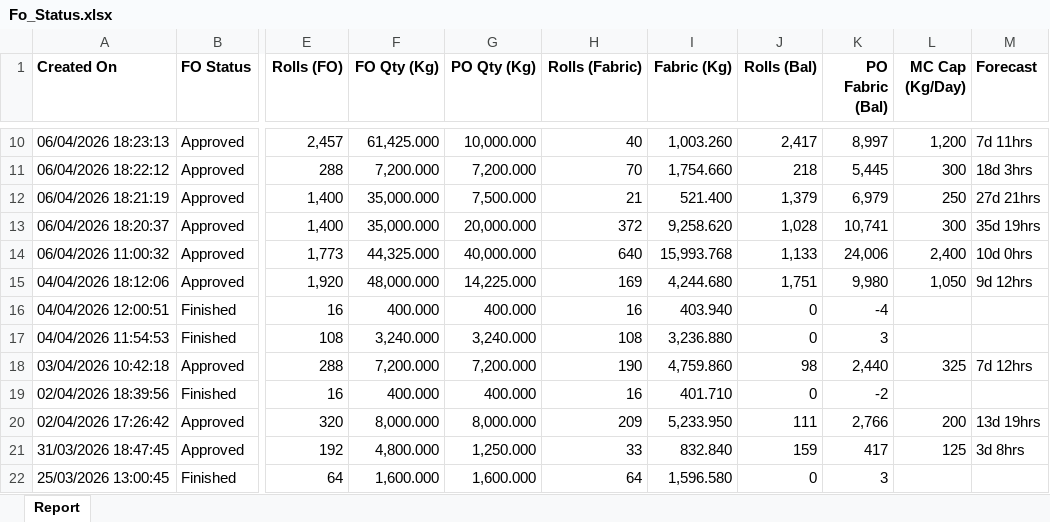
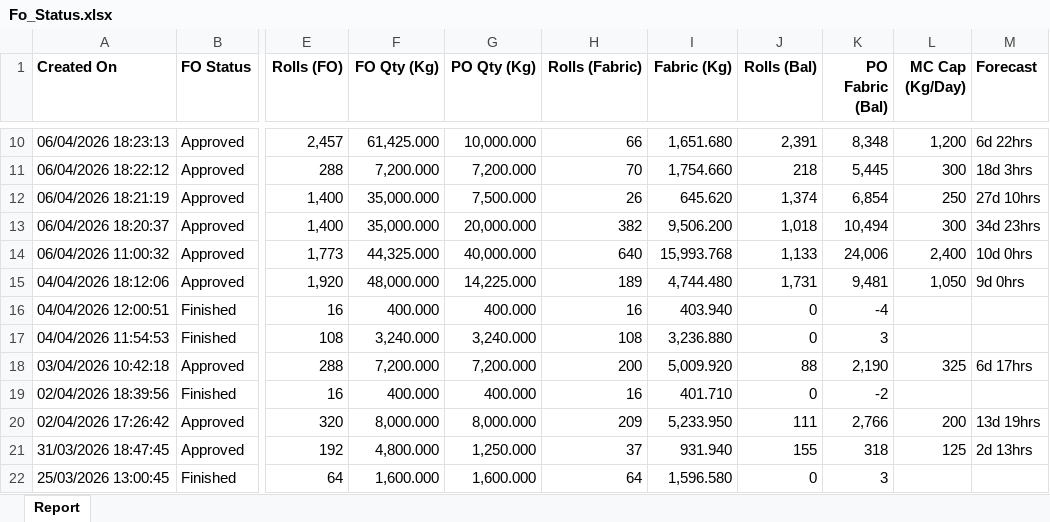
Before and after one commit to shreejitsarkar/MTSSCRAPPER, an Excel workbook: Fo_Status.xlsx, sheet Report, drawn as a sheet; only a part is shown, gaps mark what is left out; values as stored, in another font and other column widths than the file's, no borders; the diff covers the shown part only; the diff names each change by its address in the sheet, - before the commit and + after, or states it on an @@ line.

```diff
--- a/Fo_Status.xlsx (sheet Report)
+++ b/Fo_Status.xlsx (sheet Report)
-H10 (Rolls (Fabric)): 40
+H10 (Rolls (Fabric)): 66
-I10 (Fabric (Kg)): 1,003.260
+I10 (Fabric (Kg)): 1,651.680
-J10 (Rolls (Bal)): 2,417
+J10 (Rolls (Bal)): 2,391
-K10 (PO Fabric (Bal)): 8,997
+K10 (PO Fabric (Bal)): 8,348
-M10 (Forecast): 7d 11hrs
+M10 (Forecast): 6d 22hrs
-H12 (Rolls (Fabric)): 21
+H12 (Rolls (Fabric)): 26
-I12 (Fabric (Kg)): 521.400
+I12 (Fabric (Kg)): 645.620
-J12 (Rolls (Bal)): 1,379
+J12 (Rolls (Bal)): 1,374
-K12 (PO Fabric (Bal)): 6,979
+K12 (PO Fabric (Bal)): 6,854
-M12 (Forecast): 27d 21hrs
+M12 (Forecast): 27d 10hrs
-H13 (Rolls (Fabric)): 372
+H13 (Rolls (Fabric)): 382
-I13 (Fabric (Kg)): 9,258.620
+I13 (Fabric (Kg)): 9,506.200
-J13 (Rolls (Bal)): 1,028
+J13 (Rolls (Bal)): 1,018
-K13 (PO Fabric (Bal)): 10,741
+K13 (PO Fabric (Bal)): 10,494
-M13 (Forecast): 35d 19hrs
+M13 (Forecast): 34d 23hrs
-H15 (Rolls (Fabric)): 169
+H15 (Rolls (Fabric)): 189
-I15 (Fabric (Kg)): 4,244.680
+I15 (Fabric (Kg)): 4,744.480
-J15 (Rolls (Bal)): 1,751
+J15 (Rolls (Bal)): 1,731
-K15 (PO Fabric (Bal)): 9,980
+K15 (PO Fabric (Bal)): 9,481
-M15 (Forecast): 9d 12hrs
+M15 (Forecast): 9d 0hrs
-H18 (Rolls (Fabric)): 190
+H18 (Rolls (Fabric)): 200
-I18 (Fabric (Kg)): 4,759.860
+I18 (Fabric (Kg)): 5,009.920
-J18 (Rolls (Bal)): 98
+J18 (Rolls (Bal)): 88
-K18 (PO Fabric (Bal)): 2,440
+K18 (PO Fabric (Bal)): 2,190
-M18 (Forecast): 7d 12hrs
+M18 (Forecast): 6d 17hrs
-H21 (Rolls (Fabric)): 33
+H21 (Rolls (Fabric)): 37
-I21 (Fabric (Kg)): 832.840
+I21 (Fabric (Kg)): 931.940
-J21 (Rolls (Bal)): 159
+J21 (Rolls (Bal)): 155
-K21 (PO Fabric (Bal)): 417
+K21 (PO Fabric (Bal)): 318
-M21 (Forecast): 3d 8hrs
+M21 (Forecast): 2d 13hrs
```
Also changed, not shown: 110 edited cells elsewhere in this sheet, Po_Status.xlsx, mts_mc.xlsx.
